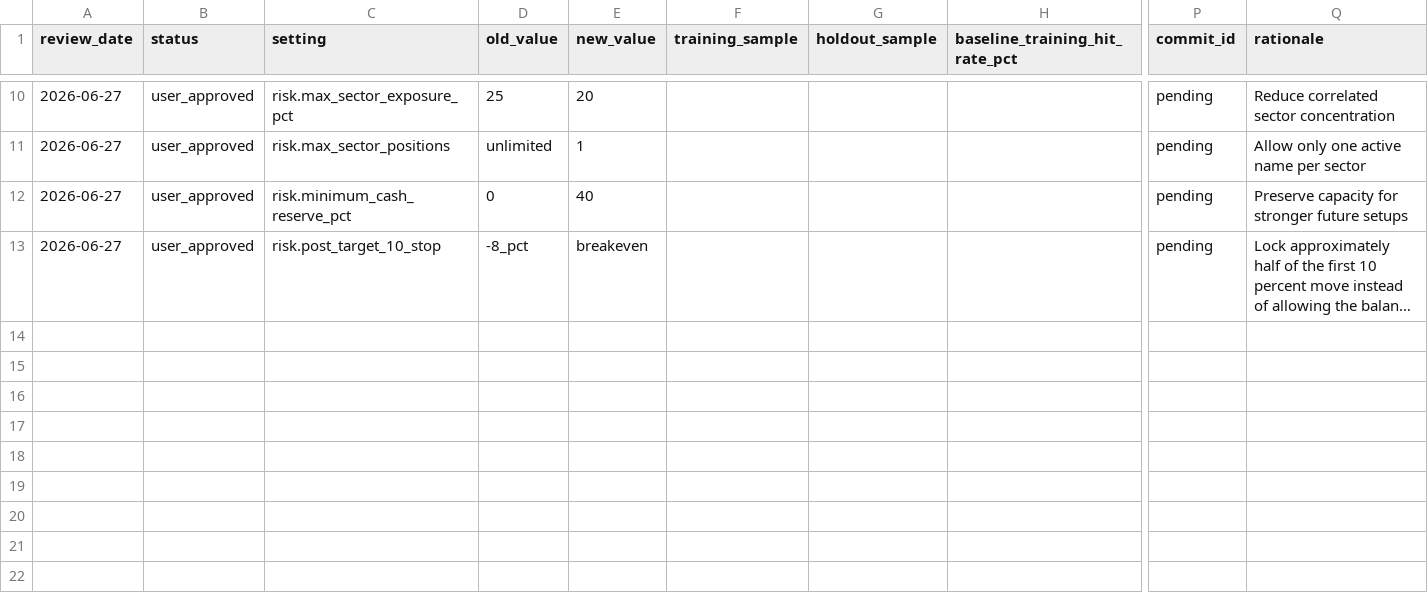
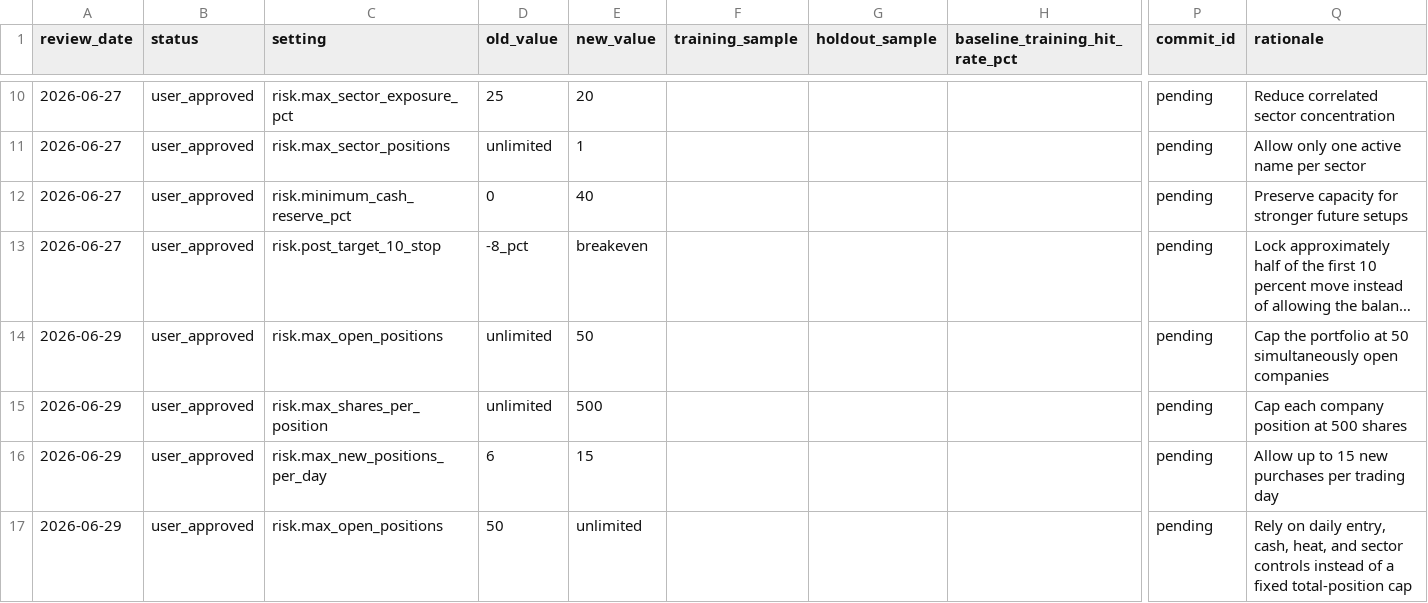
Before and after one commit to ndadosky/stocktrading, a CSV file: strategy_changelog.csv, drawn as a sheet; only a part is shown, gaps mark what is left out; long unchanged cells end in …; rows hold the shown columns only; the diff names each change by its address in the sheet, - before the commit and + after, or states it on an @@ line.

Commit message:
adjusting max positions

```diff
--- a/strategy_changelog.csv
+++ b/strategy_changelog.csv
+row 14: 2026-06-29 | user_approved | risk.max_open_positions | unlimited | 50 |  |  |  | pending | Cap the portfolio at 50 simultaneously open companies
+row 15: 2026-06-29 | user_approved | risk.max_shares_per_position | unlimited | 500 |  |  |  | pending | Cap each company position at 500 shares
+row 16: 2026-06-29 | user_approved | risk.max_new_positions_per_day | 6 | 15 |  |  |  | pending | Allow up to 15 new purchases per trading day
+row 17: 2026-06-29 | user_approved | risk.max_open_positions | 50 | unlimited |  |  |  | pending | Rely on daily entry, cash, heat, and sector controls instead of a fixed total-position cap
```
Also changed, not shown: 12 other files.
